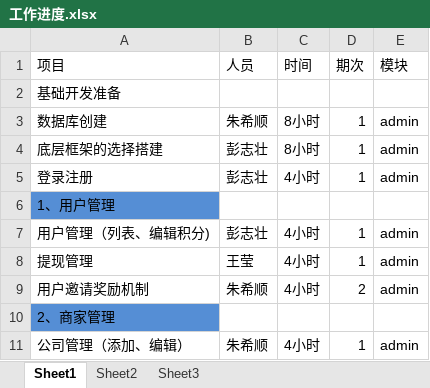
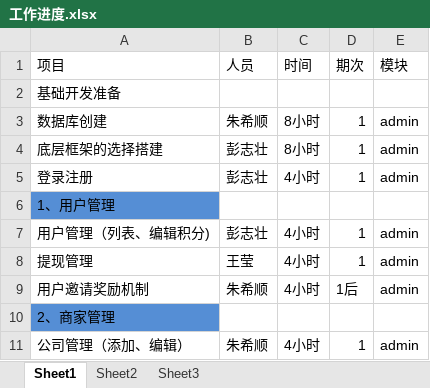
Before and after one commit to W7851167/tianyantou, an Excel workbook: docs/工作进度.xlsx, sheet Sheet1, drawn as a sheet; only a part is shown; values as stored, in another font and other column widths than the file's, no borders; the diff names each change by its address in the sheet, - before the commit and + after, or states it on an @@ line.

```diff
--- a/docs/工作进度.xlsx (sheet Sheet1)
+++ b/docs/工作进度.xlsx (sheet Sheet1)
-D9 (期次): 2
+D9 (期次): 1后
```
Also changed, not shown: 1 other file.
